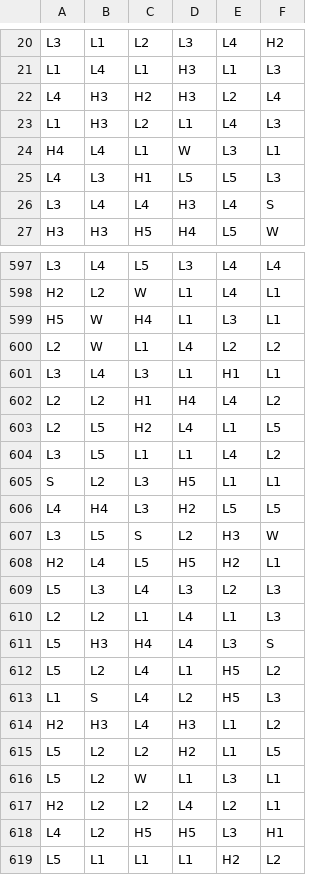
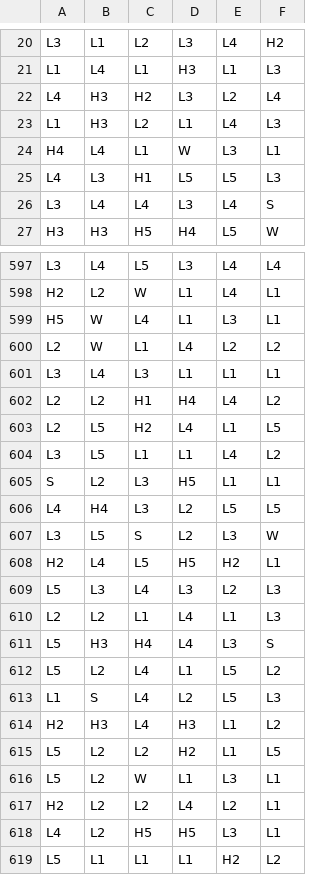
Before and after one commit to nrancourt98/genecist-math, a CSV file: project/engine/data/reels/FR1_BUY_94.csv, drawn as a sheet; only a part is shown, gaps mark what is left out; the diff covers the shown part only.

```diff
--- a/project/engine/data/reels/FR1_BUY_94.csv
+++ b/project/engine/data/reels/FR1_BUY_94.csv
@@ -21,3 +21,3 @@ L3,L1,L2,L3,L4,H2
 L1,L4,L1,H3,L1,L3
-L4,H3,H2,H3,L2,L4
+L4,H3,H2,L3,L2,L4
 L1,H3,L2,L1,L4,L3
@@ -25,3 +25,3 @@ H4,L4,L1,W,L3,L1
 L4,L3,H1,L5,L5,L3
-L3,L4,L4,H3,L4,S
+L3,L4,L4,L3,L4,S
 H3,H3,H5,H4,L5,W
@@ -598,5 +598,5 @@ L3,L4,L5,L3,L4,L4
 H2,L2,W,L1,L4,L1
-H5,W,H4,L1,L3,L1
+H5,W,L4,L1,L3,L1
 L2,W,L1,L4,L2,L2
-L3,L4,L3,L1,H1,L1
+L3,L4,L3,L1,L1,L1
 L2,L2,H1,H4,L4,L2
@@ -605,4 +605,4 @@ L3,L5,L1,L1,L4,L2
 S,L2,L3,H5,L1,L1
-L4,H4,L3,H2,L5,L5
-L3,L5,S,L2,H3,W
+L4,H4,L3,L2,L5,L5
+L3,L5,S,L2,L3,W
 H2,L4,L5,H5,H2,L1
@@ -611,4 +611,4 @@ L2,L2,L1,L4,L1,L3
 L5,H3,H4,L4,L3,S
-L5,L2,L4,L1,H5,L2
-L1,S,L4,L2,H5,L3
+L5,L2,L4,L1,L5,L2
+L1,S,L4,L2,L5,L3
 H2,H3,L4,H3,L1,L2
@@ -617,3 +617,3 @@ L5,L2,W,L1,L3,L1
 H2,L2,L2,L4,L2,L1
-L4,L2,H5,H5,L3,H1
+L4,L2,H5,H5,L3,L1
 L5,L1,L1,L1,H2,L2
```
Also changed, not shown: 52 edited cells elsewhere in this file, project/engine/data/reels/BR0_94.csv, project/engine/data/reels/FR0_BUY_94.csv, 15 other files.
